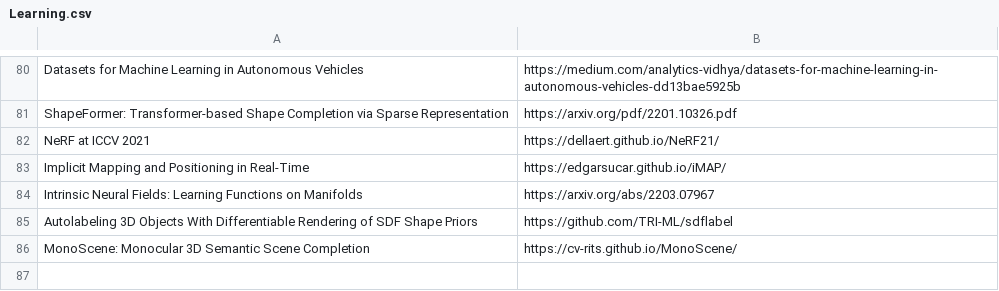
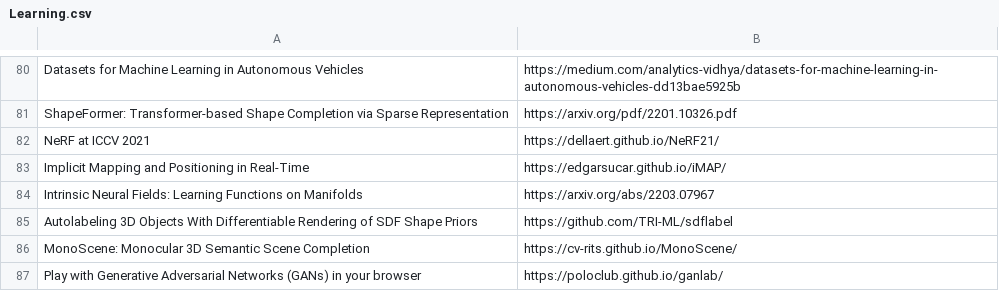
Before and after one commit to shanmo/awesome-object-slam, a CSV file: Learning.csv, drawn as a sheet; only a part is shown, gaps mark what is left out; the diff names each change by its address in the sheet, - before the commit and + after, or states it on an @@ line.

Commit message:
add

```diff
--- a/Learning.csv
+++ b/Learning.csv
+row 87: Play with Generative Adversarial Networks (GANs) in your browser | https://poloclub.github.io/ganlab/
```
